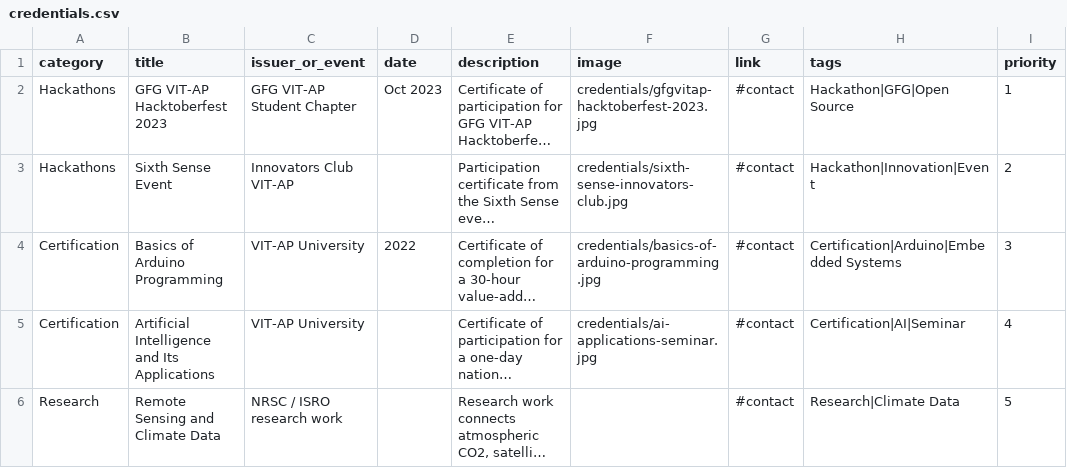
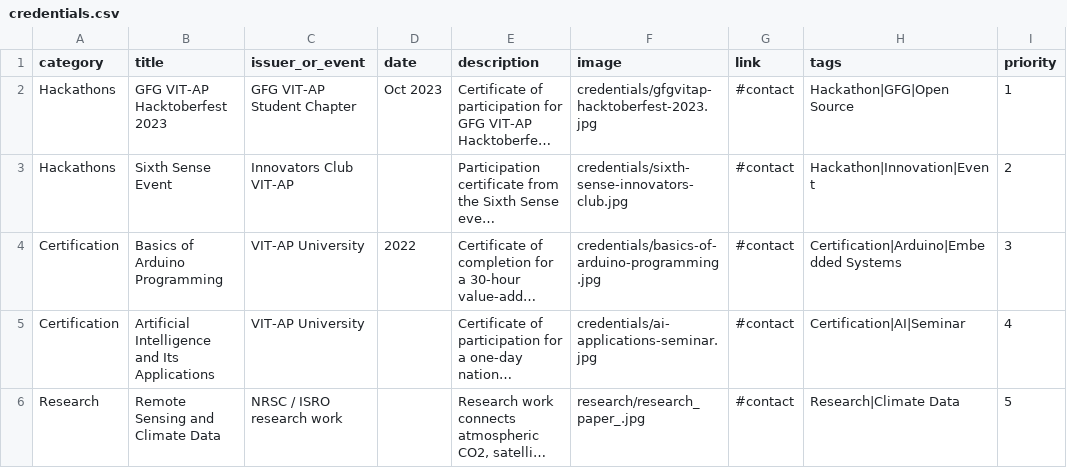
Before and after one commit to taran-dev4u/taran-dev4u.github.io, a CSV file: public/data/credentials.csv, drawn as a sheet; long unchanged cells end in …; the diff names each change by its address in the sheet, - before the commit and + after, or states it on an @@ line.

Commit message:
Refine portfolio credentials and media layout

```diff
--- a/public/data/credentials.csv
+++ b/public/data/credentials.csv
-F6 (image): (empty)
+F6 (image): research/research_paper_.jpg
```
Also changed, not shown: 17 other files.
